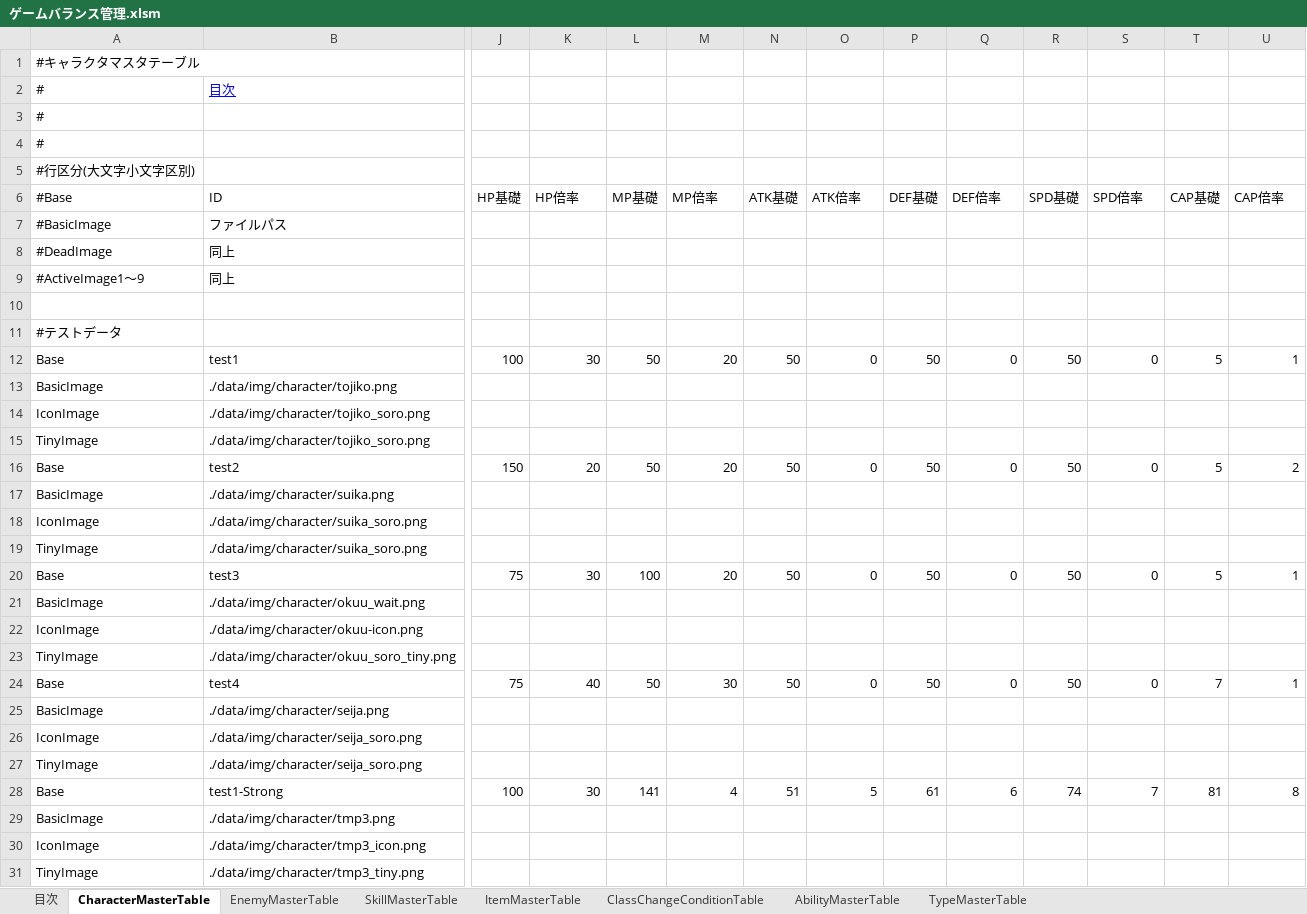
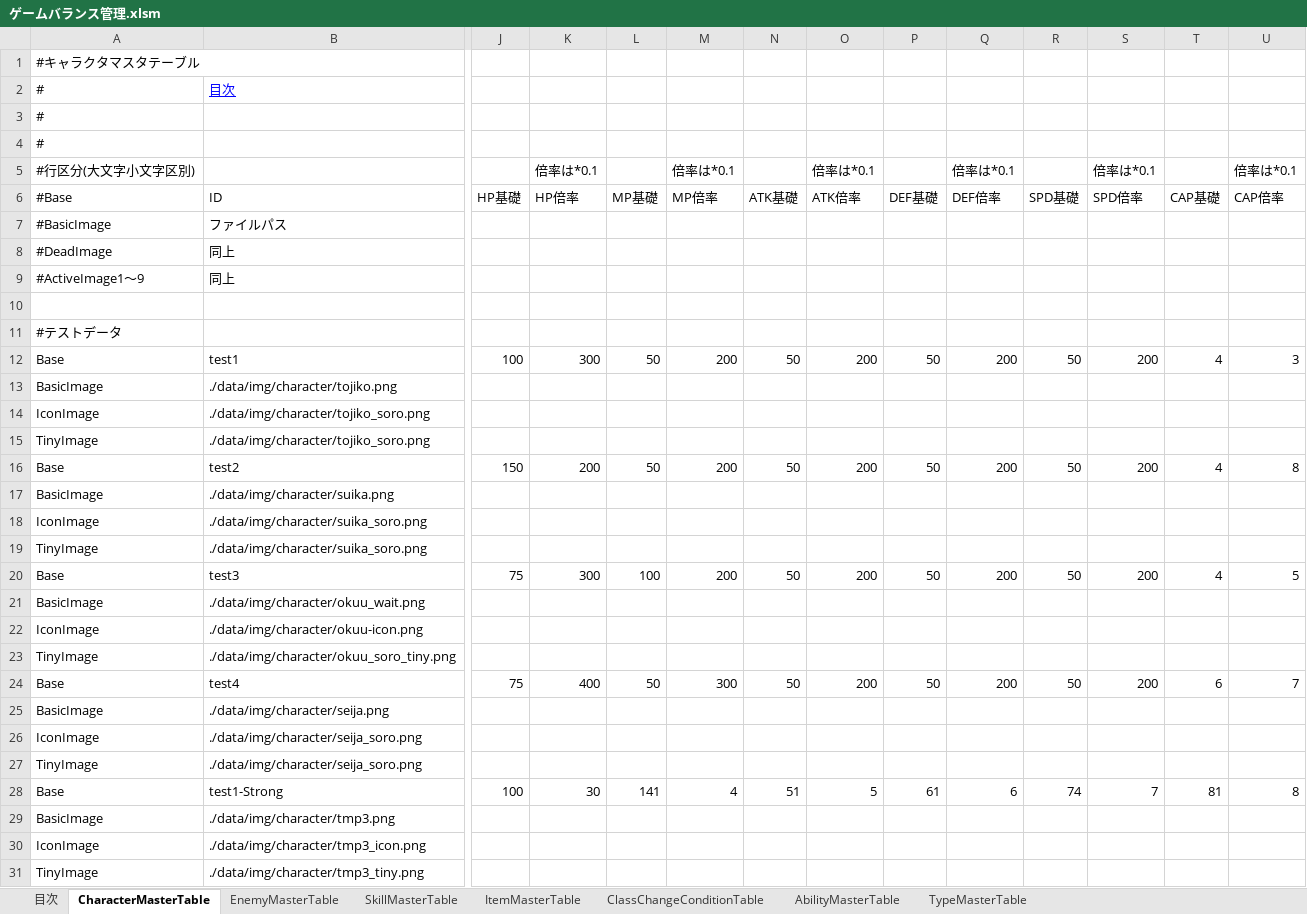
Before and after one commit to javel555/JSTOHO, an Excel workbook: master/ゲームバランス管理.xlsm, sheet CharacterMasterTable, drawn as a sheet; only a part is shown, gaps mark what is left out; values as stored, in another font and other column widths than the file's, no borders; charts and pictures not drawn; removed rows and columns are numbered as before the commit, all else as after; rows hold the shown columns only; the diff names each change by its address in the sheet, - before the commit and + after, or states it on an @@ line.

```diff
--- a/master/ゲームバランス管理.xlsm (sheet CharacterMasterTable)
+++ b/master/ゲームバランス管理.xlsm (sheet CharacterMasterTable)
-row 5: #行区分(大文字小文字区別)
+row 5: #行区分(大文字小文字区別) |  |  | 倍率は*0.1 |  | 倍率は*0.1 |  | 倍率は*0.1 |  | 倍率は*0.1 |  | 倍率は*0.1 |  | 倍率は*0.1
-K12: 30
+K12: 300
-M12: 20
+M12: 200
-O12: 0
+O12: 200
-Q12: 0
+Q12: 200
-S12: 0
+S12: 200
-T12: 5
+T12: 4
-U12: 1
+U12: 3
-K16: 20
+K16: 200
-M16: 20
+M16: 200
-O16: 0
+O16: 200
-Q16: 0
+Q16: 200
-S16: 0
+S16: 200
-T16: 5
+T16: 4
-U16: 2
+U16: 8
-K20: 30
+K20: 300
-M20: 20
+M20: 200
-O20: 0
+O20: 200
-Q20: 0
+Q20: 200
-S20: 0
+S20: 200
-T20: 5
+T20: 4
-U20: 1
+U20: 5
-K24: 40
+K24: 400
-M24: 30
+M24: 300
-O24: 0
+O24: 200
-Q24: 0
+Q24: 200
-S24: 0
+S24: 200
-T24: 7
+T24: 6
-U24: 1
+U24: 7
```
Also changed, not shown: sheet ItemMasterTable, charts or pictures, master/dung/Common/各種発生率管理.xlsm, master/dung/ダンジョン管理.xlsm, 10 other files.
